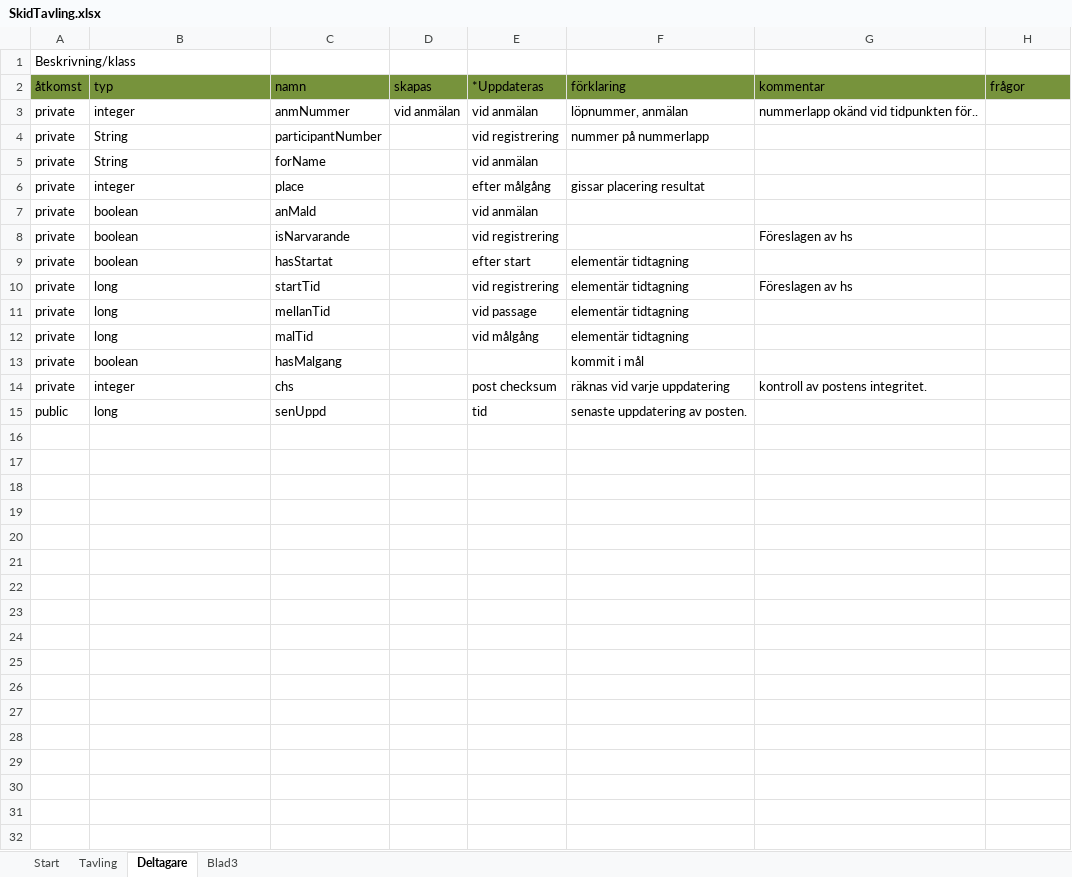
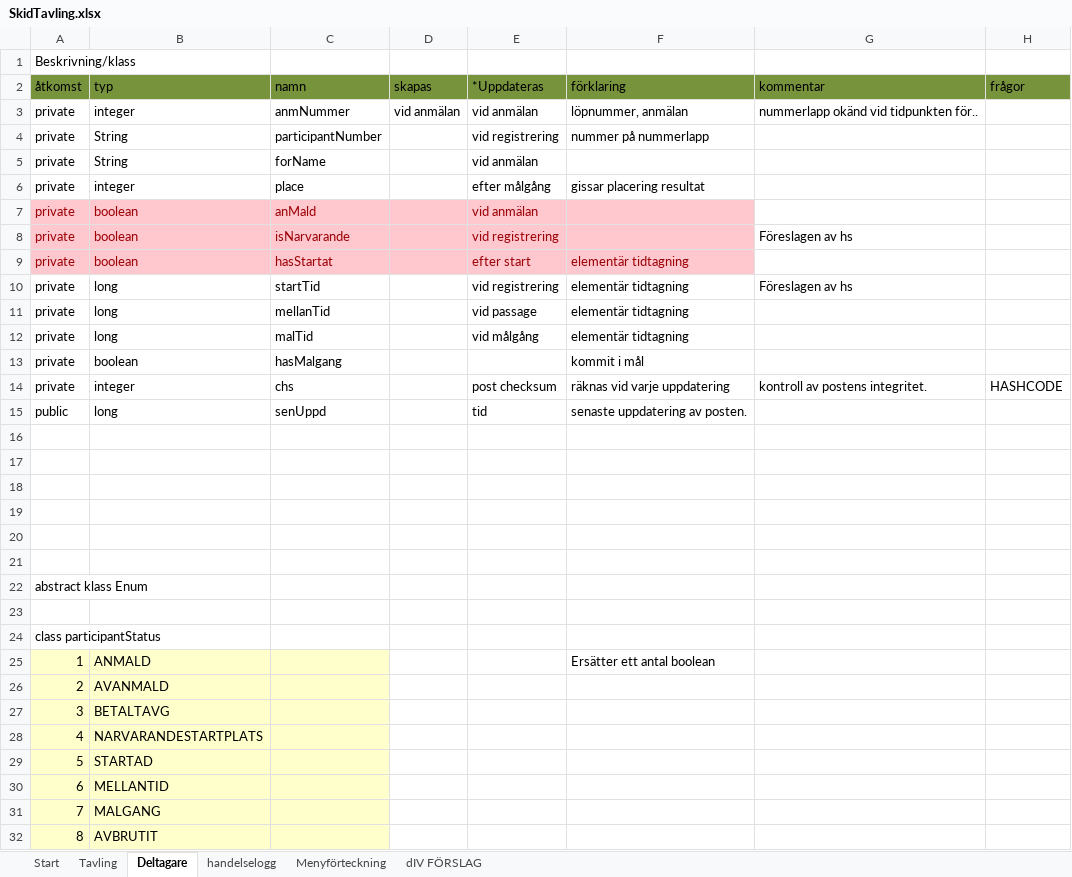
Before and after one commit to AnnaSundberg/Skidtavling, an Excel workbook: dokument/SkidTavling.xlsx, sheet Deltagare, drawn as a sheet; values as stored, in another font and other column widths than the file's, no borders; the diff names each change by its address in the sheet, - before the commit and + after, or states it on an @@ line.

Commit message:
ändringar och kompletteringar av .xlsx fil med förslag till menyer mm

```diff
--- a/dokument/SkidTavling.xlsx (sheet Deltagare)
+++ b/dokument/SkidTavling.xlsx (sheet Deltagare)
-sheet tab: Blad3
+sheet tab: handelselogg
+sheet tab: Menyförteckning
+sheet tab: dIV FÖRSLAG
-A7:F9 fill: none
+A7:F9 fill: #FFC7CE
-A7:C9 text colour: black
+A7:C9 text colour: #9C0006
-E7:E8 text colour: black
+E7:E8 text colour: #9C0006
-E9:F9 text colour: black
+E9:F9 text colour: #9C0006
-H14 (frågor): (empty)
+H14 (frågor): HASHCODE
+row 16: (empty)
+row 17: (empty)
+row 18: (empty)
+row 19: (empty)
+row 20: (empty)
+row 21: (empty)
+row 22: abstract klass Enum
+row 23: (empty)
+row 24: class participantStatus
+row 25: 1 | ANMALD |  |  |  | Ersätter ett antal boolean
+row 26: 2 | AVANMALD
+row 27: 3 | BETALTAVG
+row 28: 4 | NARVARANDESTARTPLATS
+row 29: 5 | STARTAD
+row 30: 6 | MELLANTID
+row 31: 7 | MALGANG
+row 32: 8 | AVBRUTIT
```
Also changed, not shown: sheet handelselogg, sheet Tavling, charts or pictures.
